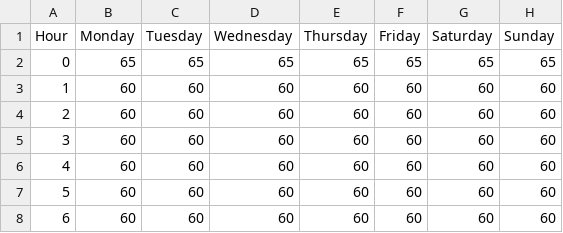
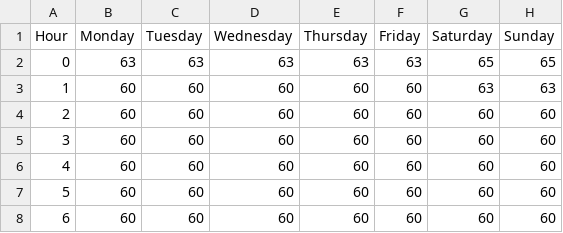
Before and after one commit to wadleigh/thermostat_project, a CSV file: schedule_of_temps.csv, drawn as a sheet; only a part is shown; the diff covers the shown part only.

```diff
--- a/schedule_of_temps.csv
+++ b/schedule_of_temps.csv
@@ -1,4 +1,4 @@
 Hour,Monday,Tuesday,Wednesday,Thursday,Friday,Saturday,Sunday
-0,65,65,65,65,65,65,65
-1,60,60,60,60,60,60,60
+0,63,63,63,63,63,65,65
+1,60,60,60,60,60,63,63
 2,60,60,60,60,60,60,60
```
Also changed, not shown: 1 added row, 1 removed row and 59 edited cells elsewhere in this file.
